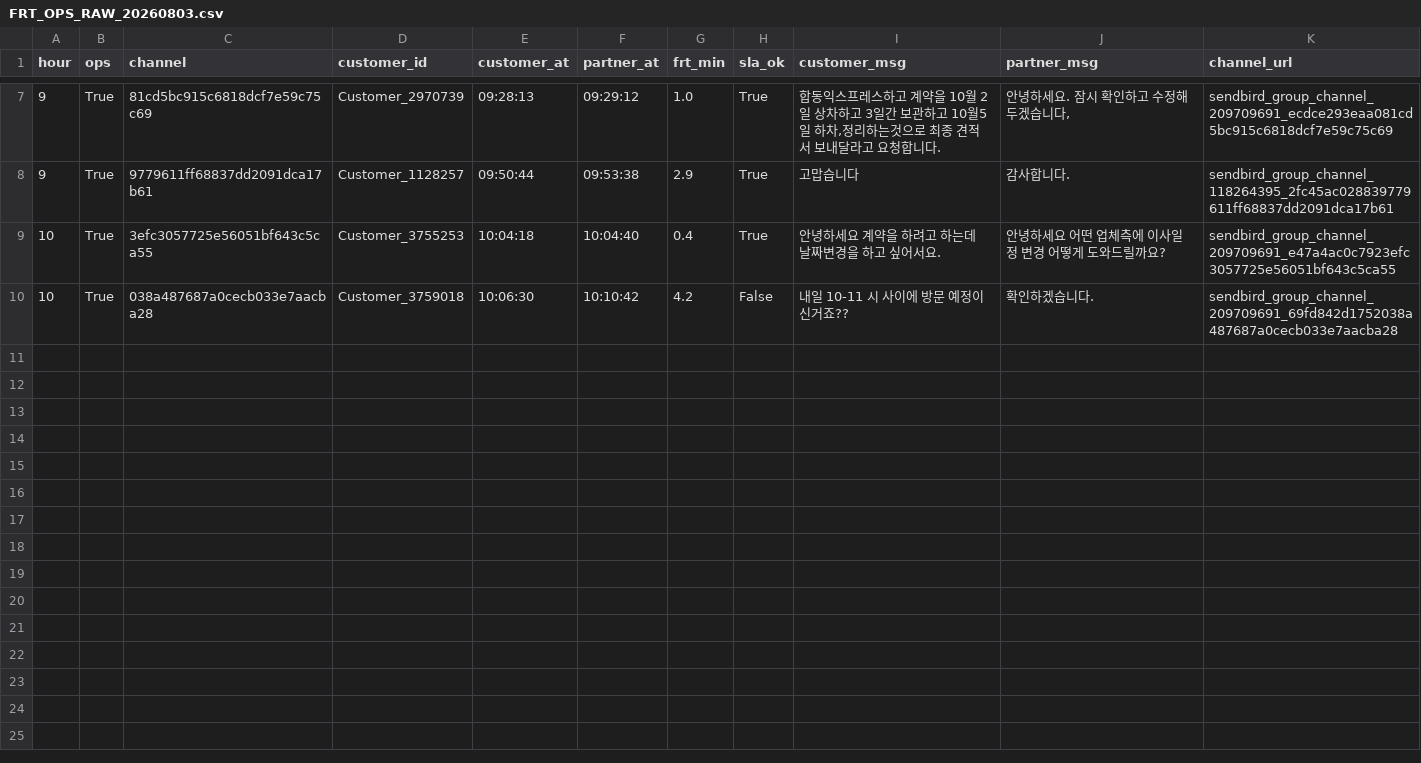
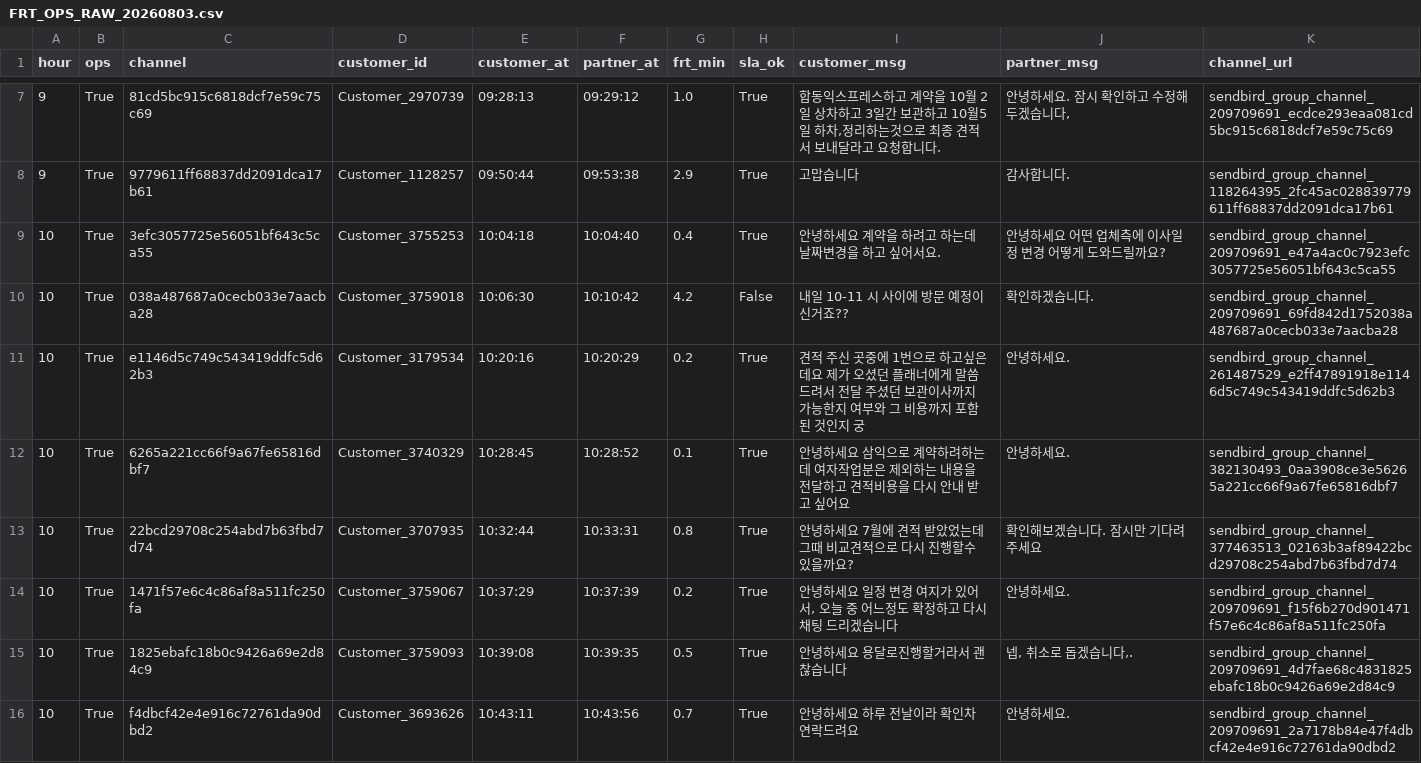
Before and after one commit to miso-cx/moving-by-miso-cx-frt-dashboard, a CSV file: daily/raw/FRT_OPS_RAW_20260803.csv, drawn as a sheet; only a part is shown, gaps mark what is left out.

```diff
--- a/daily/raw/FRT_OPS_RAW_20260803.csv
+++ b/daily/raw/FRT_OPS_RAW_20260803.csv
@@ -10 +10,7 @@
 10,True,038a487687a0cecb033e7aacba28,Customer_3759018,10:06:30,10:10:42,4.2,False,내일 10-11 시 사이에 방문 예정이신거죠??,확인하겠습니다.,sendbird_group_channel_209709691_69fd842d1752038a487687a0cecb033e7aacba28
+10,True,e1146d5c749c543419ddfc5d62b3,Customer_3179534,10:20:16,10:20:29,0.2,True,견적 주신 곳중에 1번으로 하고싶은데요 제가 오셨던 플래너에게 말씀드려서 전달 주셨던 보관이사까지 가능한지 여부와 그 비용까지 포함된 것인지 궁,안녕하세요.,sendbird_group_channel_261487529_e2ff47891918e1146d5c749c543419ddfc5d62b3
+10,True,6265a221cc66f9a67fe65816dbf7,Customer_3740329,10:28:45,10:28:52,0.1,True,안녕하세요 삼익으로  계약하려하는데  여자작업분은  제외하는  내용을 전달하고 견적비용을  다시 안내 받고 싶어요,안녕하세요.,sendbird_group_channel_382130493_0aa3908ce3e56265a221cc66f9a67fe65816dbf7
+10,True,22bcd29708c254abd7b63fbd7d74,Customer_3707935,10:32:44,10:33:31,0.8,True,안녕하세요 7월에 견적 받았었는데 그때 비교견적으로 다시 진행할수 있을까요?,확인해보겠습니다. 잠시만 기다려주세요,sendbird_group_channel_377463513_02163b3af89422bcd29708c254abd7b63fbd7d74
+10,True,1471f57e6c4c86af8a511fc250fa,Customer_3759067,10:37:29,10:37:39,0.2,True,"안녕하세요 일정 변경 여지가 있어서, 오늘 중 어느정도 확정하고 다시 채팅 드리겠습니다",안녕하세요.,sendbird_group_channel_209709691_f15f6b270d901471f57e6c4c86af8a511fc250fa
+10,True,1825ebafc18b0c9426a69e2d84c9,Customer_3759093,10:39:08,10:39:35,0.5,True,안녕하세요 용달로진행할거라서 괜찮습니다,"넵, 취소로 돕겠습니다,.",sendbird_group_channel_209709691_4d7fae68c4831825ebafc18b0c9426a69e2d84c9
+10,True,f4dbcf42e4e916c72761da90dbd2,Customer_3693626,10:43:11,10:43:56,0.7,True,안녕하세요 하루 전날이라 확인차 연락드려요,안녕하세요. ,sendbird_group_channel_209709691_2a7178b84e47f4dbcf42e4e916c72761da90dbd2
```
Also changed, not shown: daily/raw/FRT_RAW_20260803.csv, 1 other file.
